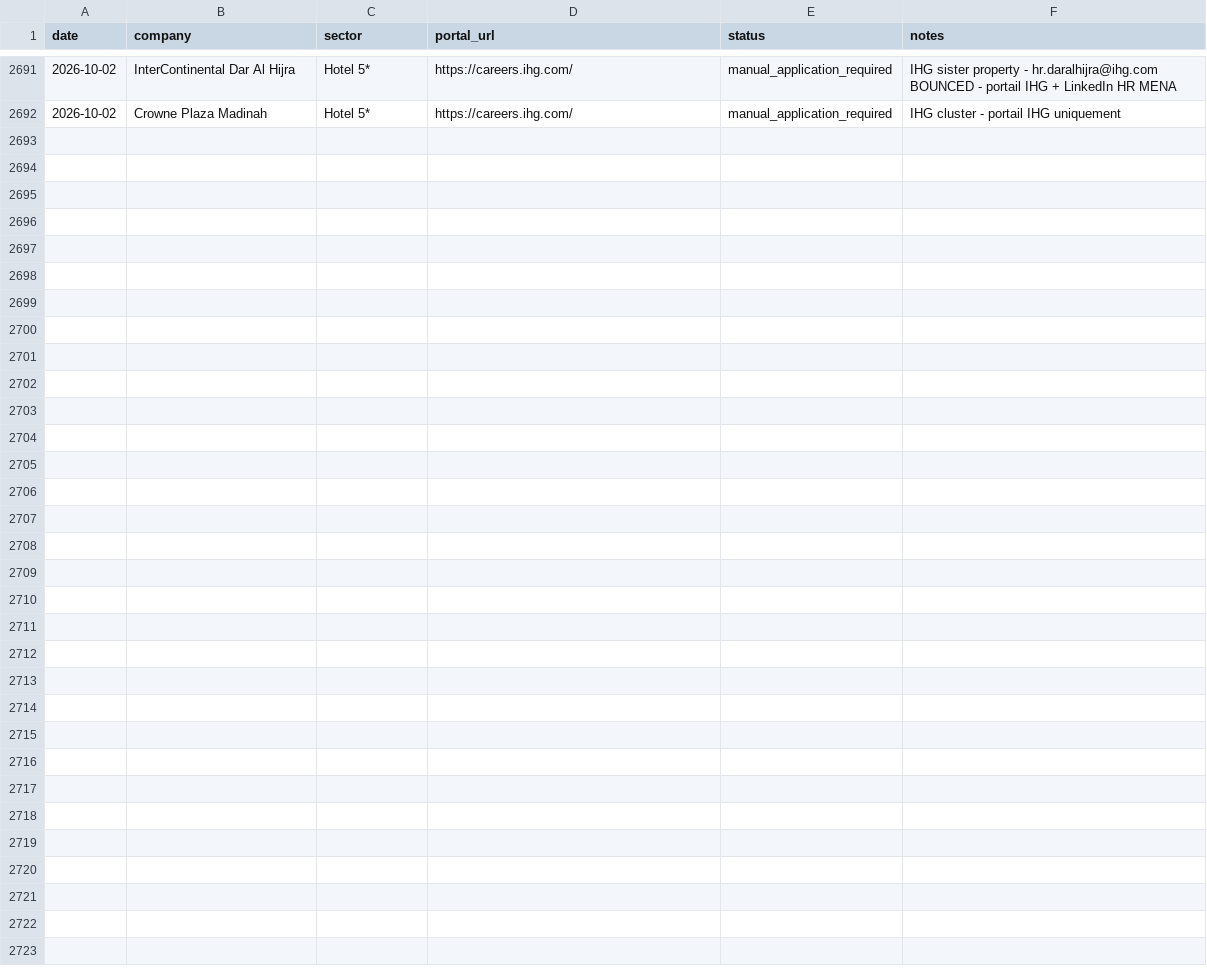
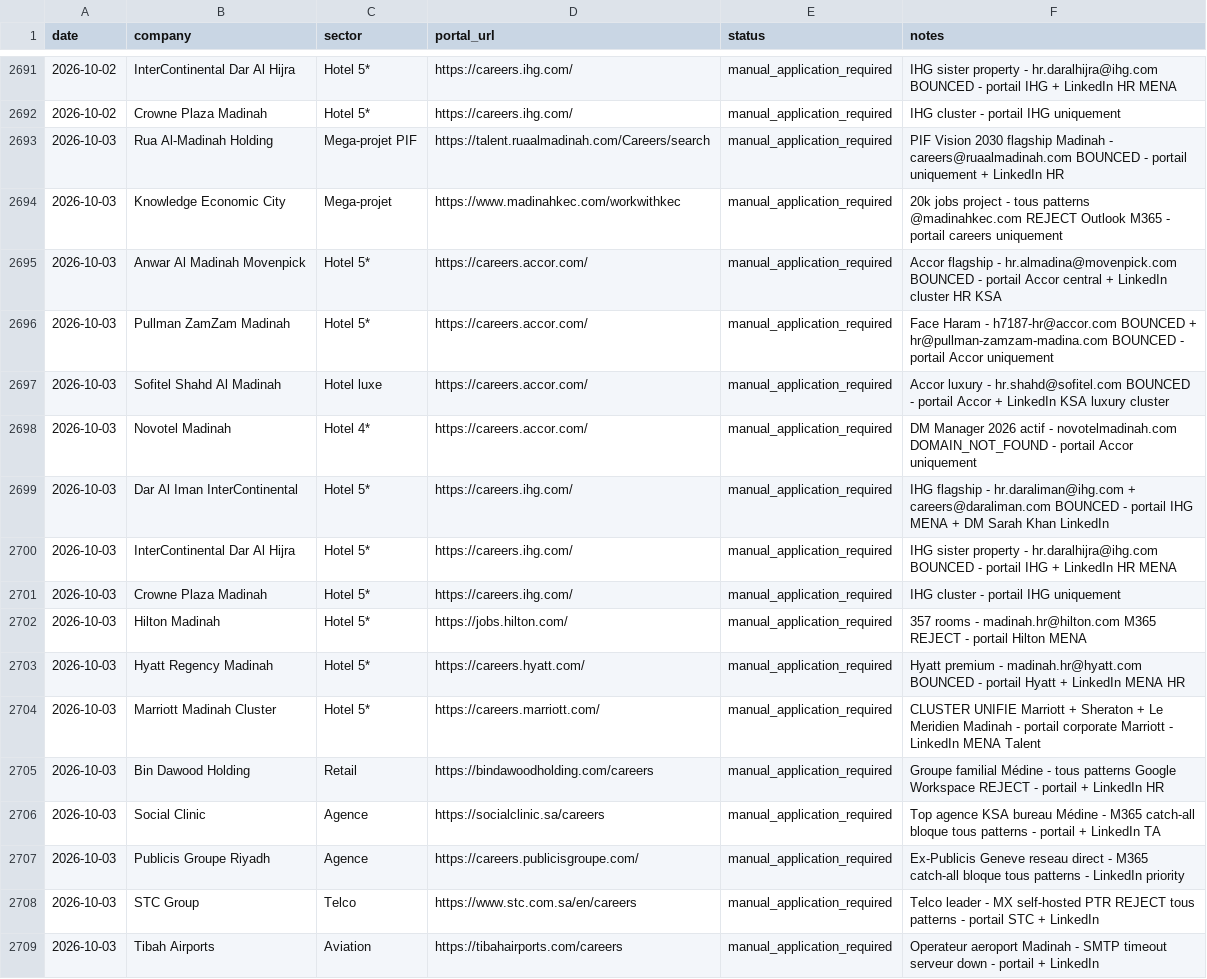
Before and after one commit to Nuredin-Moh/job-madinah, a CSV file: data/portal_queue.csv, drawn as a sheet; only a part is shown, gaps mark what is left out.

```diff
--- a/data/portal_queue.csv
+++ b/data/portal_queue.csv
@@ -2692 +2692,18 @@ date,company,sector,portal_url,status,notes
 2026-10-02,Crowne Plaza Madinah,Hotel 5*,https://careers.ihg.com/,manual_application_required,IHG cluster - portail IHG uniquement
+2026-10-03,Rua Al-Madinah Holding,Mega-projet PIF,https://talent.ruaalmadinah.com/Careers/search,manual_application_required,PIF Vision 2030 flagship Madinah - careers@ruaalmadinah.com BOUNCED - portail uniquement + LinkedIn HR
+2026-10-03,Knowledge Economic City,Mega-projet,https://www.madinahkec.com/workwithkec,manual_application_required,20k jobs project - tous patterns @madinahkec.com REJECT Outlook M365 - portail careers uniquement
+2026-10-03,Anwar Al Madinah Movenpick,Hotel 5*,https://careers.accor.com/,manual_application_required,Accor flagship - hr.almadina@movenpick.com BOUNCED - portail Accor central + LinkedIn cluster HR KSA
+2026-10-03,Pullman ZamZam Madinah,Hotel 5*,https://careers.accor.com/,manual_application_required,Face Haram - h7187-hr@accor.com BOUNCED + hr@pullman-zamzam-madina.com BOUNCED - portail Accor uniquement
+2026-10-03,Sofitel Shahd Al Madinah,Hotel luxe,https://careers.accor.com/,manual_application_required,Accor luxury - hr.shahd@sofitel.com BOUNCED - portail Accor + LinkedIn KSA luxury cluster
+2026-10-03,Novotel Madinah,Hotel 4*,https://careers.accor.com/,manual_application_required,DM Manager 2026 actif - novotelmadinah.com DOMAIN_NOT_FOUND - portail Accor uniquement
+2026-10-03,Dar Al Iman InterContinental,Hotel 5*,https://careers.ihg.com/,manual_application_required,IHG flagship - hr.daraliman@ihg.com + careers@daraliman.com BOUNCED - portail IHG MENA + DM Sarah Khan LinkedIn
+2026-10-03,InterContinental Dar Al Hijra,Hotel 5*,https://careers.ihg.com/,manual_application_required,IHG sister property - hr.daralhijra@ihg.com BOUNCED - portail IHG + LinkedIn HR MENA
+2026-10-03,Crowne Plaza Madinah,Hotel 5*,https://careers.ihg.com/,manual_application_required,IHG cluster - portail IHG uniquement
+2026-10-03,Hilton Madinah,Hotel 5*,https://jobs.hilton.com/,manual_application_required,357 rooms - madinah.hr@hilton.com M365 REJECT - portail Hilton MENA
+2026-10-03,Hyatt Regency Madinah,Hotel 5*,https://careers.hyatt.com/,manual_application_required,Hyatt premium - madinah.hr@hyatt.com BOUNCED - portail Hyatt + LinkedIn MENA HR
+2026-10-03,Marriott Madinah Cluster,Hotel 5*,https://careers.marriott.com/,manual_application_required,CLUSTER UNIFIE Marriott + Sheraton + Le Meridien Madinah - portail corporate Marriott - LinkedIn MENA Talent
+2026-10-03,Bin Dawood Holding,Retail,https://bindawoodholding.com/careers,manual_application_required,Groupe familial Médine - tous patterns Google Workspace REJECT - portail + LinkedIn HR
+2026-10-03,Social Clinic,Agence,https://socialclinic.sa/careers,manual_application_required,Top agence KSA bureau Médine - M365 catch-all bloque tous patterns - portail + LinkedIn TA
+2026-10-03,Publicis Groupe Riyadh,Agence,https://careers.publicisgroupe.com/,manual_application_required,Ex-Publicis Geneve reseau direct - M365 catch-all bloque tous patterns - LinkedIn priority
+2026-10-03,STC Group,Telco,https://www.stc.com.sa/en/careers,manual_application_required,Telco leader - MX self-hosted PTR REJECT tous patterns - portail STC + LinkedIn
+2026-10-03,Tibah Airports,Aviation,https://tibahairports.com/careers,manual_application_required,Operateur aeroport Madinah - SMTP timeout serveur down - portail + LinkedIn
```
Also changed, not shown: data/sent_history.csv, data/sent_log.csv.
